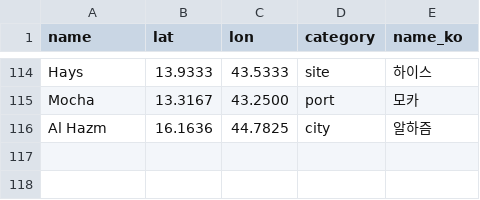
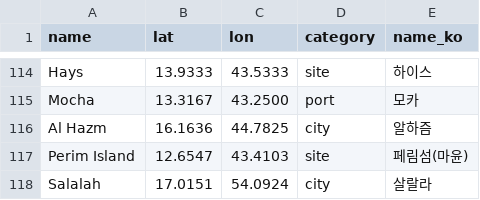
Before and after one commit to willsheo/middle-east-news, a CSV file: data/places.csv, drawn as a sheet; only a part is shown, gaps mark what is left out.

```diff
--- a/data/places.csv
+++ b/data/places.csv
@@ -116 +116,3 @@ Mocha,13.3167,43.2500,port,모카
 Al Hazm,16.1636,44.7825,city,알하즘
+Perim Island,12.6547,43.4103,site,페림섬(마윤)
+Salalah,17.0151,54.0924,city,살랄라
```
Also changed, not shown: data/events.csv, data/observations.csv, 12 other files.
